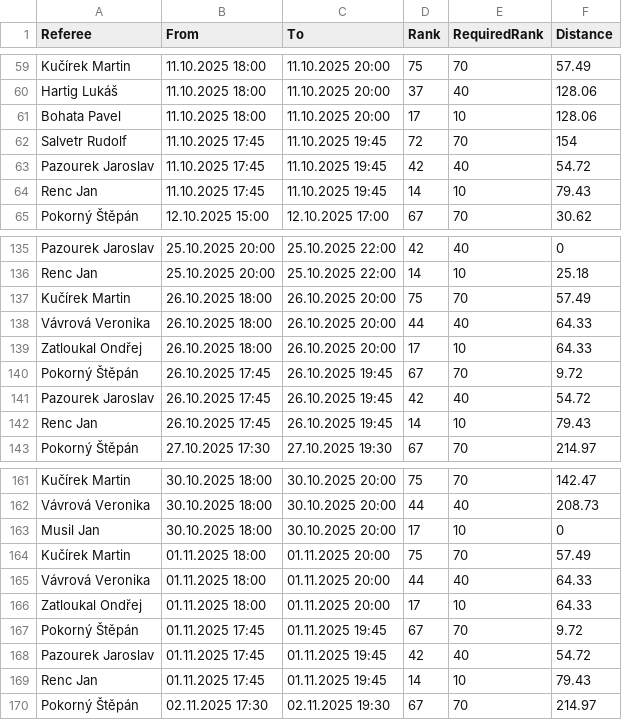
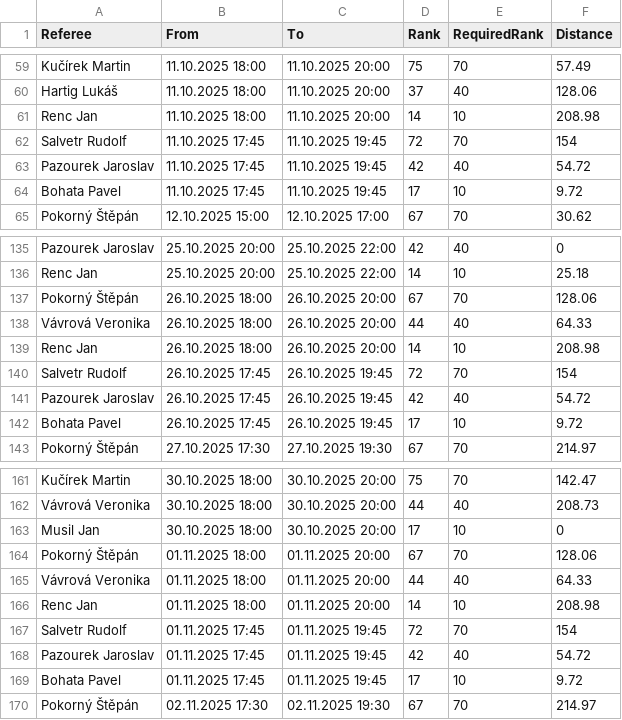
Before and after one commit to bigibos/Diplomka-DEMO, a CSV file: Diplomka/resultBB.csv, drawn as a sheet; only a part is shown, gaps mark what is left out; the diff covers the shown part only.

```diff
--- a/Diplomka/resultBB.csv
+++ b/Diplomka/resultBB.csv
@@ -60,6 +60,6 @@ Kučírek Martin;11.10.2025 18:00;11.10.2025 20:00;75;70;57.49
 Hartig Lukáš;11.10.2025 18:00;11.10.2025 20:00;37;40;128.06
-Bohata Pavel;11.10.2025 18:00;11.10.2025 20:00;17;10;128.06
+Renc Jan;11.10.2025 18:00;11.10.2025 20:00;14;10;208.98
 Salvetr Rudolf;11.10.2025 17:45;11.10.2025 19:45;72;70;154
 Pazourek Jaroslav;11.10.2025 17:45;11.10.2025 19:45;42;40;54.72
-Renc Jan;11.10.2025 17:45;11.10.2025 19:45;14;10;79.43
+Bohata Pavel;11.10.2025 17:45;11.10.2025 19:45;17;10;9.72
 Pokorný Štěpán;12.10.2025 15:00;12.10.2025 17:00;67;70;30.62
@@ -136,8 +136,8 @@ Pazourek Jaroslav;25.10.2025 20:00;25.10.2025 22:00;42;40;0
 Renc Jan;25.10.2025 20:00;25.10.2025 22:00;14;10;25.18
-Kučírek Martin;26.10.2025 18:00;26.10.2025 20:00;75;70;57.49
+Pokorný Štěpán;26.10.2025 18:00;26.10.2025 20:00;67;70;128.06
 Vávrová Veronika;26.10.2025 18:00;26.10.2025 20:00;44;40;64.33
-Zatloukal Ondřej;26.10.2025 18:00;26.10.2025 20:00;17;10;64.33
-Pokorný Štěpán;26.10.2025 17:45;26.10.2025 19:45;67;70;9.72
+Renc Jan;26.10.2025 18:00;26.10.2025 20:00;14;10;208.98
+Salvetr Rudolf;26.10.2025 17:45;26.10.2025 19:45;72;70;154
 Pazourek Jaroslav;26.10.2025 17:45;26.10.2025 19:45;42;40;54.72
-Renc Jan;26.10.2025 17:45;26.10.2025 19:45;14;10;79.43
+Bohata Pavel;26.10.2025 17:45;26.10.2025 19:45;17;10;9.72
 Pokorný Štěpán;27.10.2025 17:30;27.10.2025 19:30;67;70;214.97
@@ -163,8 +163,8 @@ Vávrová Veronika;30.10.2025 18:00;30.10.2025 20:00;44;40;208.73
 Musil Jan;30.10.2025 18:00;30.10.2025 20:00;17;10;0
-Kučírek Martin;01.11.2025 18:00;01.11.2025 20:00;75;70;57.49
+Pokorný Štěpán;01.11.2025 18:00;01.11.2025 20:00;67;70;128.06
 Vávrová Veronika;01.11.2025 18:00;01.11.2025 20:00;44;40;64.33
-Zatloukal Ondřej;01.11.2025 18:00;01.11.2025 20:00;17;10;64.33
-Pokorný Štěpán;01.11.2025 17:45;01.11.2025 19:45;67;70;9.72
+Renc Jan;01.11.2025 18:00;01.11.2025 20:00;14;10;208.98
+Salvetr Rudolf;01.11.2025 17:45;01.11.2025 19:45;72;70;154
 Pazourek Jaroslav;01.11.2025 17:45;01.11.2025 19:45;42;40;54.72
-Renc Jan;01.11.2025 17:45;01.11.2025 19:45;14;10;79.43
+Bohata Pavel;01.11.2025 17:45;01.11.2025 19:45;17;10;9.72
 Pokorný Štěpán;02.11.2025 17:30;02.11.2025 19:30;67;70;214.97
```
Also changed, not shown: 120 edited cells elsewhere in this file, Diplomka/resultHC.csv, 3 other files.
